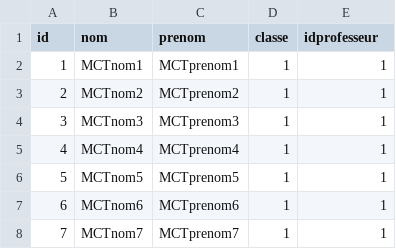
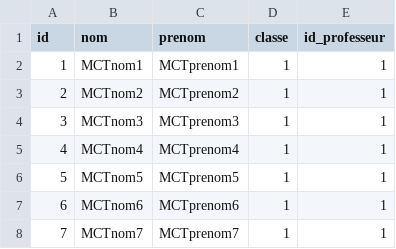
Before and after one commit to mcossutta/programme, a CSV file: data/eleve_test.csv, drawn as a sheet; only a part is shown.

Commit message:
correction donnée test

```diff
--- a/data/eleve_test.csv
+++ b/data/eleve_test.csv
@@ -1,2 +1,2 @@
-id,nom,prenom,classe,idprofesseur
+id,nom,prenom,classe,id_professeur
 1,MCTnom1,MCTprenom1,1,1
```
